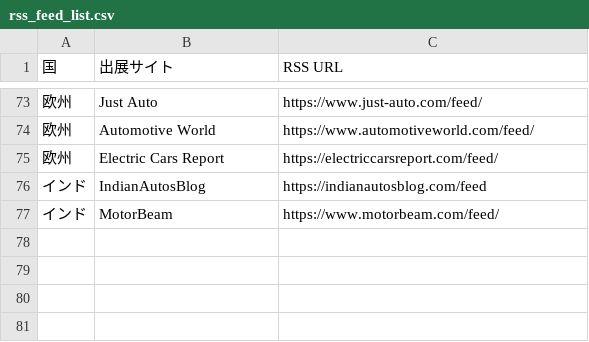
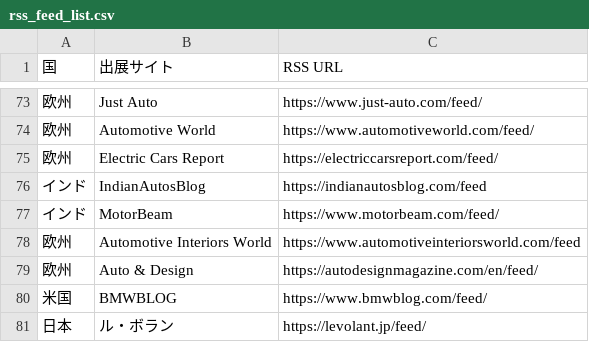
Before and after one commit to naiso1/DailyNews, a CSV file: ニュース収集/rss_feed_list.csv, drawn as a sheet; only a part is shown, gaps mark what is left out; the diff names each change by its address in the sheet, - before the commit and + after, or states it on an @@ line.

Commit message:
Add four verified image RSS sources and fix interior article extraction

```diff
--- a/ニュース収集/rss_feed_list.csv
+++ b/ニュース収集/rss_feed_list.csv
+row 78: 欧州 | Automotive Interiors World | https://www.automotiveinteriorsworld.com/feed
+row 79: 欧州 | Auto & Design | https://autodesignmagazine.com/en/feed/
+row 80: 米国 | BMWBLOG | https://www.bmwblog.com/feed/
+row 81: 日本 | ル・ボラン | https://levolant.jp/feed/
```
Also changed, not shown: 10 other files.
